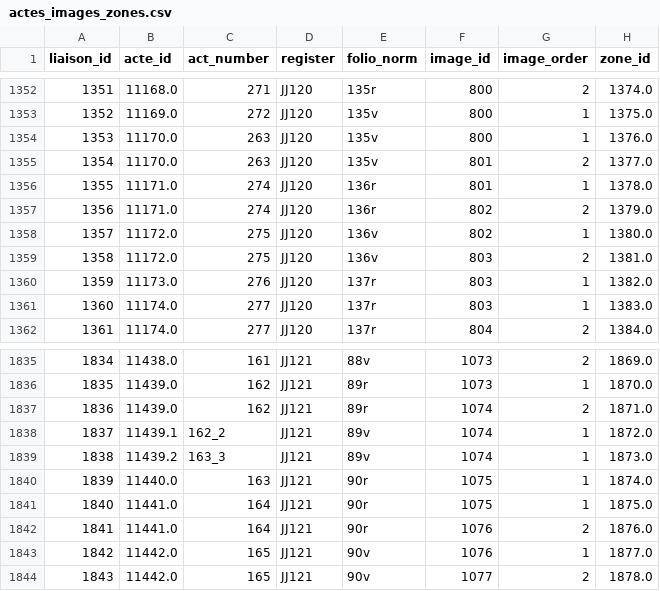
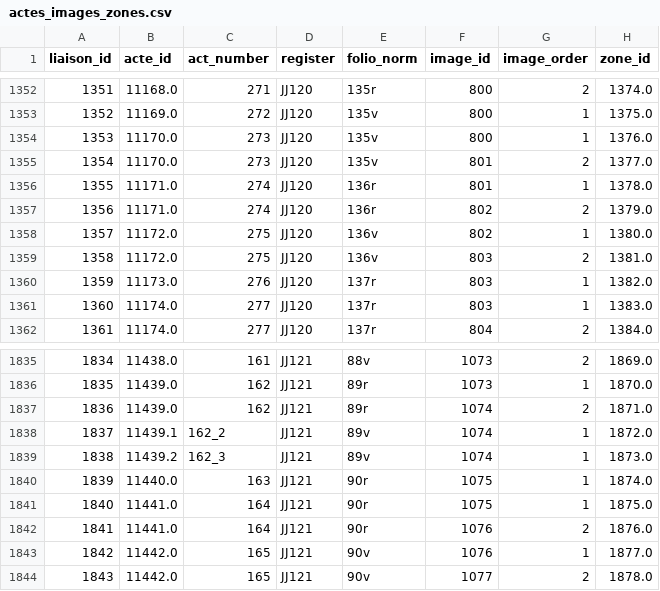
Before and after one commit to oriflamms/himanis, a CSV file: Acts/src_ipynb/JJ119-JJ132/output/actes_images_zones.csv, drawn as a sheet; only a part is shown, gaps mark what is left out; the diff names each change by its address in the sheet, - before the commit and + after, or states it on an @@ line.

```diff
--- a/Acts/src_ipynb/JJ119-JJ132/output/actes_images_zones.csv
+++ b/Acts/src_ipynb/JJ119-JJ132/output/actes_images_zones.csv
-C1354:C1355 (act_number): 263
+C1354:C1355 (act_number): 273
-C1839 (act_number): 163_3
+C1839 (act_number): 162_3
```
Also changed, not shown: Acts/src_ipynb/JJ100-JJ118/output/actes.csv, 21 other files.
